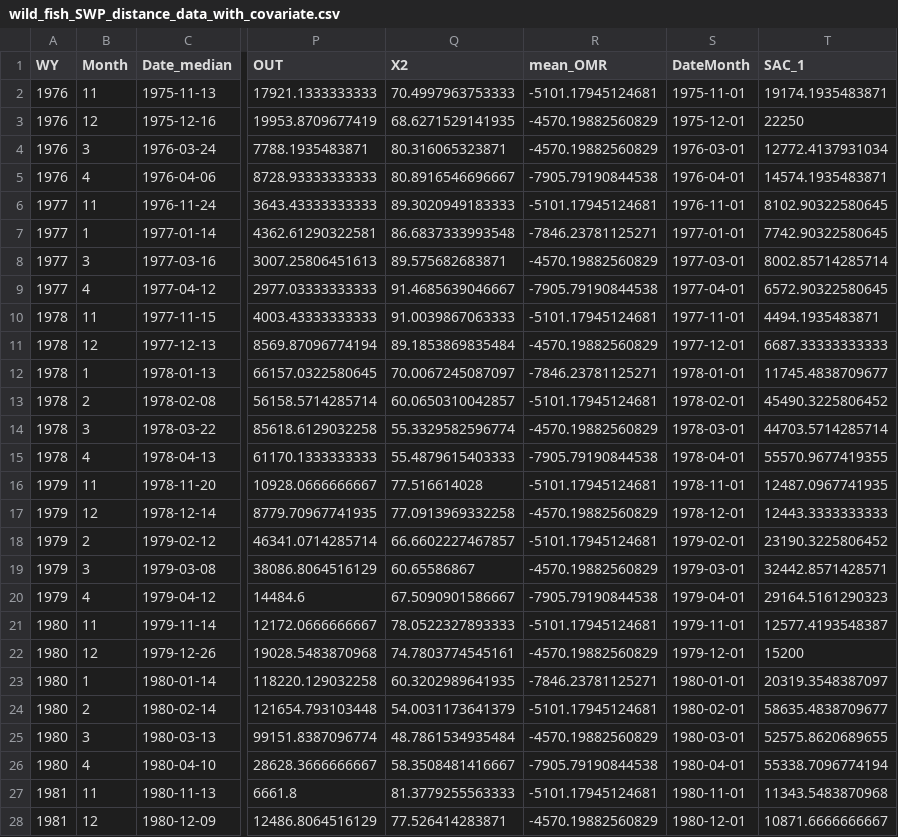
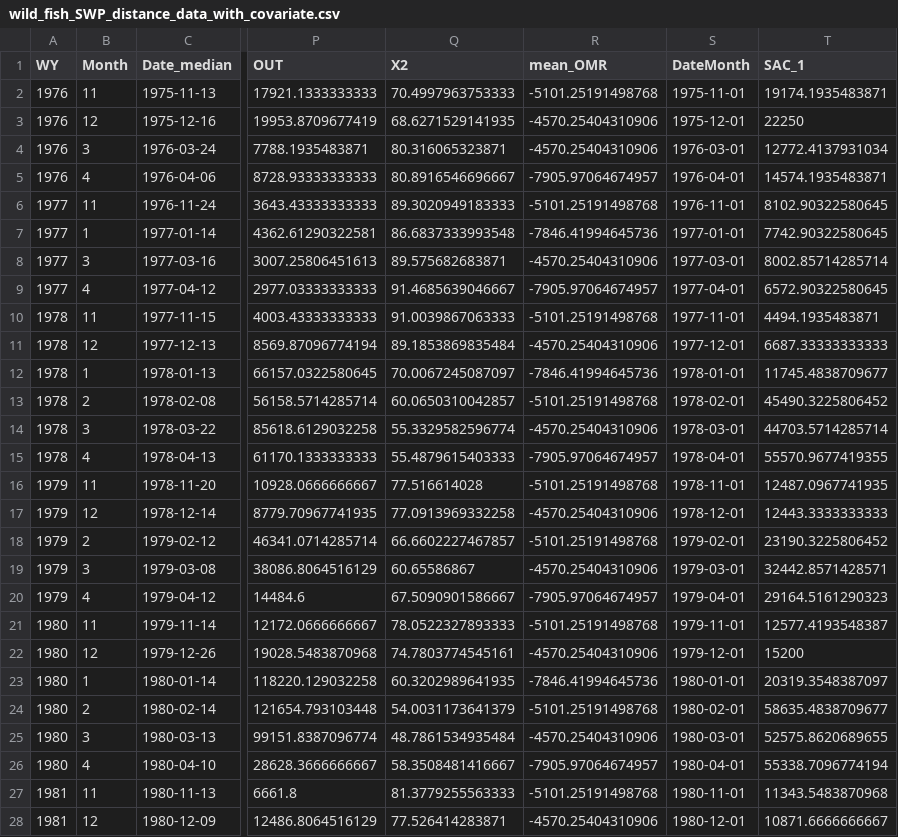
Before and after one commit to bmahardja/DeltaSmelt_Supp, a CSV file: output/wild_fish_SWP_distance_data_with_covariate.csv, drawn as a sheet; only a part is shown, gaps mark what is left out; the diff covers the shown part only; the diff names each change by its address in the sheet, - before the commit and + after, or states it on an @@ line.

```diff
--- a/output/wild_fish_SWP_distance_data_with_covariate.csv
+++ b/output/wild_fish_SWP_distance_data_with_covariate.csv
-R2 (mean_OMR): -5101.17945124681
+R2 (mean_OMR): -5101.25191498768
-R3:R4 (mean_OMR): -4570.19882560829
+R3:R4 (mean_OMR): -4570.25404310906
-R5 (mean_OMR): -7905.79190844538
+R5 (mean_OMR): -7905.97064674957
-R6 (mean_OMR): -5101.17945124681
+R6 (mean_OMR): -5101.25191498768
-R7 (mean_OMR): -7846.23781125271
+R7 (mean_OMR): -7846.41994645736
-R8 (mean_OMR): -4570.19882560829
+R8 (mean_OMR): -4570.25404310906
-R9 (mean_OMR): -7905.79190844538
+R9 (mean_OMR): -7905.97064674957
-R10 (mean_OMR): -5101.17945124681
+R10 (mean_OMR): -5101.25191498768
-R11 (mean_OMR): -4570.19882560829
+R11 (mean_OMR): -4570.25404310906
-R12 (mean_OMR): -7846.23781125271
+R12 (mean_OMR): -7846.41994645736
-R13 (mean_OMR): -5101.17945124681
+R13 (mean_OMR): -5101.25191498768
-R14 (mean_OMR): -4570.19882560829
+R14 (mean_OMR): -4570.25404310906
-R15 (mean_OMR): -7905.79190844538
+R15 (mean_OMR): -7905.97064674957
-R16 (mean_OMR): -5101.17945124681
+R16 (mean_OMR): -5101.25191498768
-R17 (mean_OMR): -4570.19882560829
+R17 (mean_OMR): -4570.25404310906
-R18 (mean_OMR): -5101.17945124681
+R18 (mean_OMR): -5101.25191498768
-R19 (mean_OMR): -4570.19882560829
+R19 (mean_OMR): -4570.25404310906
-R20 (mean_OMR): -7905.79190844538
+R20 (mean_OMR): -7905.97064674957
-R21 (mean_OMR): -5101.17945124681
+R21 (mean_OMR): -5101.25191498768
-R22 (mean_OMR): -4570.19882560829
+R22 (mean_OMR): -4570.25404310906
-R23 (mean_OMR): -7846.23781125271
+R23 (mean_OMR): -7846.41994645736
-R24 (mean_OMR): -5101.17945124681
+R24 (mean_OMR): -5101.25191498768
-R25 (mean_OMR): -4570.19882560829
+R25 (mean_OMR): -4570.25404310906
-R26 (mean_OMR): -7905.79190844538
+R26 (mean_OMR): -7905.97064674957
-R27 (mean_OMR): -5101.17945124681
+R27 (mean_OMR): -5101.25191498768
-R28 (mean_OMR): -4570.19882560829
+R28 (mean_OMR): -4570.25404310906
```
Also changed, not shown: 115 edited cells elsewhere in this file, output/WY2022_distance_from_release_site.csv, output/WY2023_distance_from_release_site.csv, 19 other files.
